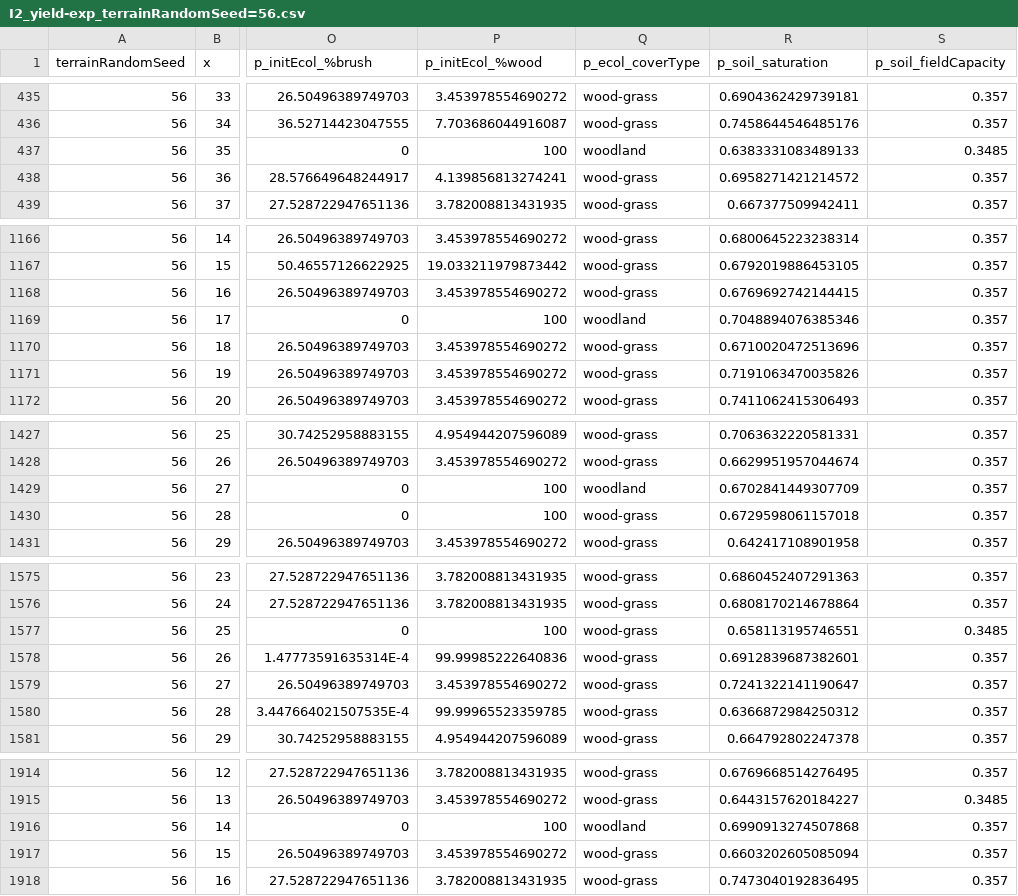
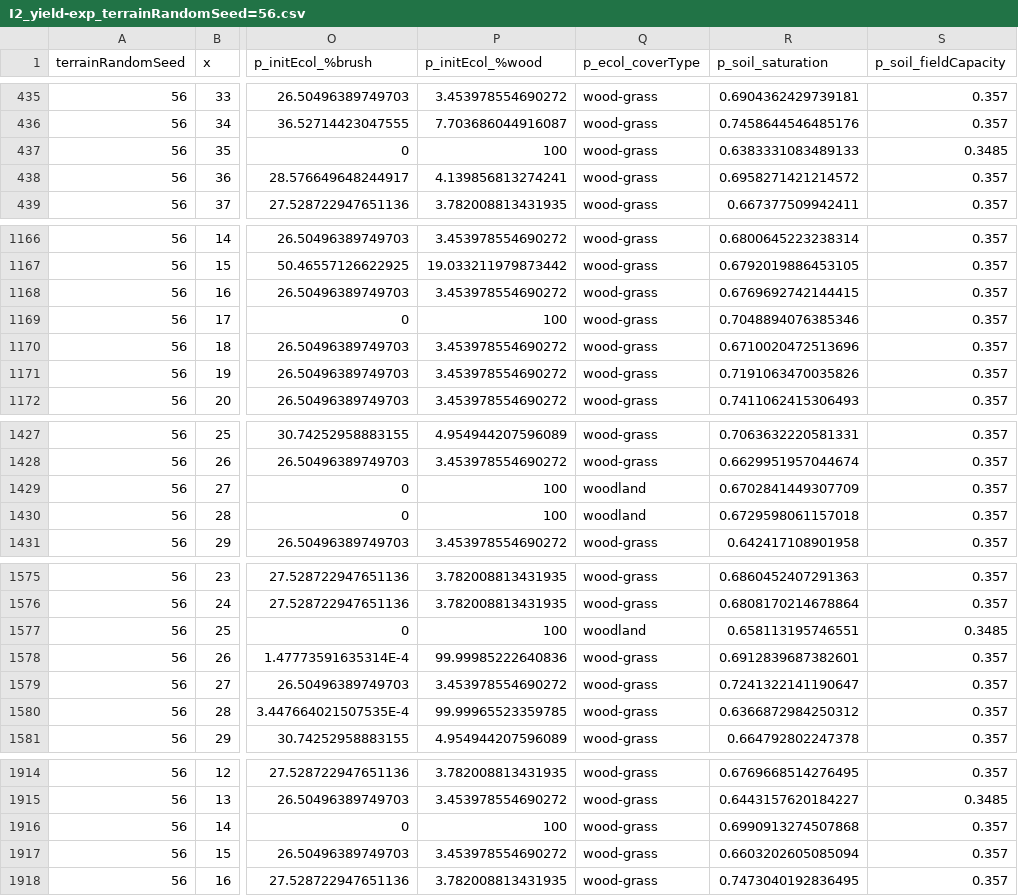
Before and after one commit to Two-Rains/Quaternary_Angourakis-et-al-2022_Rproject, a CSV file: models/output/I2_yield-exp_terrainRandomSeed=56.csv, drawn as a sheet; only a part is shown, gaps mark what is left out; the diff names each change by its address in the sheet, - before the commit and + after, or states it on an @@ line.

```diff
--- a/models/output/I2_yield-exp_terrainRandomSeed=56.csv
+++ b/models/output/I2_yield-exp_terrainRandomSeed=56.csv
-Q437 (p_ecol_coverType): woodland
+Q437 (p_ecol_coverType): wood-grass
-Q1169 (p_ecol_coverType): woodland
+Q1169 (p_ecol_coverType): wood-grass
-Q1430 (p_ecol_coverType): wood-grass
+Q1430 (p_ecol_coverType): woodland
-Q1577 (p_ecol_coverType): wood-grass
+Q1577 (p_ecol_coverType): woodland
-Q1916 (p_ecol_coverType): woodland
+Q1916 (p_ecol_coverType): wood-grass
```
Also changed, not shown: models/output/I2_yield-exp_cropTable.csv, models/output/I2_yield-exp_terrainRandomSeed=35.csv, 19 other files.
